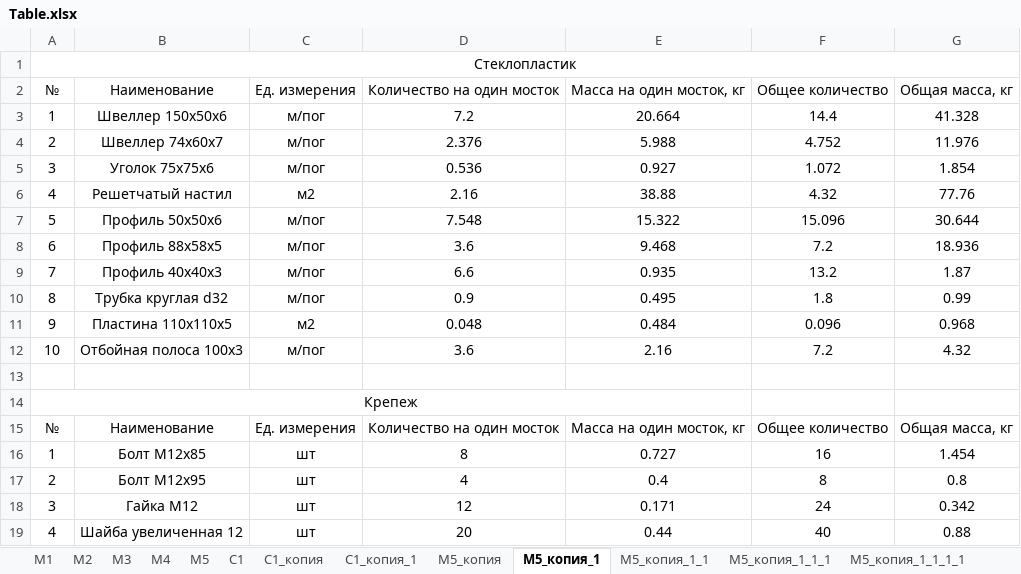
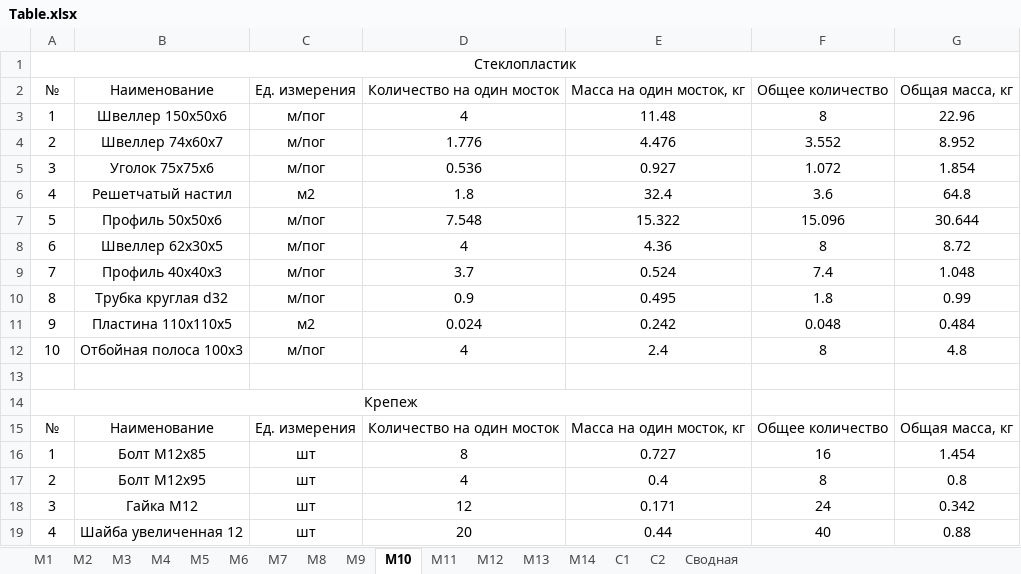
Before and after one commit to Omarvarl/WalkWaysCalc, an Excel workbook: app/temp/Table.xlsx, sheet М10, drawn as a sheet; only a part is shown; values as stored, in another font and other column widths than the file's, no borders; the diff covers the shown part only; the diff names each change by its address in the sheet, - before the commit and + after, or states it on an @@ line.

```diff
--- a/app/temp/Table.xlsx (sheet М10)
+++ b/app/temp/Table.xlsx (sheet М10)
-sheet tab: С1_копия
+sheet tab: М7
-sheet tab: С1_копия_1
+sheet tab: М8
-sheet tab: М5_копия
+sheet tab: М9
-sheet tab: М5_копия_1
+sheet tab: М10
-sheet tab: М5_копия_1_1
+sheet tab: М11
-sheet tab: М5_копия_1_1_1
+sheet tab: М12
-sheet tab: М5_копия_1_1_1_1
+sheet tab: М13
+sheet tab: М6
@@ sheet tab order changed: М1 | М2 | М3 | М4 | М5 | М6 | М7 | М8 | М9 | М10 | М11 | М12 | М13 | М14 | С1 | С2 | Сводная @@
-D3 (Количество на один мосток): 7.2
+D3 (Количество на один мосток): 4
-E3 (Масса на один мосток, кг): 20.664
+E3 (Масса на один мосток, кг): 11.48
-F3 (Общее количество): 14.4
+F3 (Общее количество): 8
-G3 (Общая масса, кг): 41.328
+G3 (Общая масса, кг): 22.96
-D4 (Количество на один мосток): 2.376
+D4 (Количество на один мосток): 1.776
-E4 (Масса на один мосток, кг): 5.988
+E4 (Масса на один мосток, кг): 4.476
-F4 (Общее количество): 4.752
+F4 (Общее количество): 3.552
-G4 (Общая масса, кг): 11.976
+G4 (Общая масса, кг): 8.952
-D6 (Количество на один мосток): 2.16
+D6 (Количество на один мосток): 1.8
-E6 (Масса на один мосток, кг): 38.88
+E6 (Масса на один мосток, кг): 32.4
-F6 (Общее количество): 4.32
+F6 (Общее количество): 3.6
-G6 (Общая масса, кг): 77.76
+G6 (Общая масса, кг): 64.8
-B8 (Наименование): Профиль 88x58x5
+B8 (Наименование): Швеллер 62x30x5
-D8 (Количество на один мосток): 3.6
+D8 (Количество на один мосток): 4
-E8 (Масса на один мосток, кг): 9.468
+E8 (Масса на один мосток, кг): 4.36
-F8 (Общее количество): 7.2
+F8 (Общее количество): 8
-G8 (Общая масса, кг): 18.936
+G8 (Общая масса, кг): 8.72
-D9 (Количество на один мосток): 6.6
+D9 (Количество на один мосток): 3.7
-E9 (Масса на один мосток, кг): 0.935
+E9 (Масса на один мосток, кг): 0.524
-F9 (Общее количество): 13.2
+F9 (Общее количество): 7.4
-G9 (Общая масса, кг): 1.87
+G9 (Общая масса, кг): 1.048
-D11 (Количество на один мосток): 0.048
+D11 (Количество на один мосток): 0.024
-E11 (Масса на один мосток, кг): 0.484
+E11 (Масса на один мосток, кг): 0.242
-F11 (Общее количество): 0.096
+F11 (Общее количество): 0.048
-G11 (Общая масса, кг): 0.968
+G11 (Общая масса, кг): 0.484
-D12 (Количество на один мосток): 3.6
+D12 (Количество на один мосток): 4
-E12 (Масса на один мосток, кг): 2.16
+E12 (Масса на один мосток, кг): 2.4
-F12 (Общее количество): 7.2
+F12 (Общее количество): 8
-G12 (Общая масса, кг): 4.32
+G12 (Общая масса, кг): 4.8
```
Also changed, not shown: 2 removed rows and 15 edited cells elsewhere in this sheet, sheet С2, sheet М8, sheet М7, sheet М12, sheet М13, sheet М2, 9 more sheets, other sheet tabs, 2 other files.
